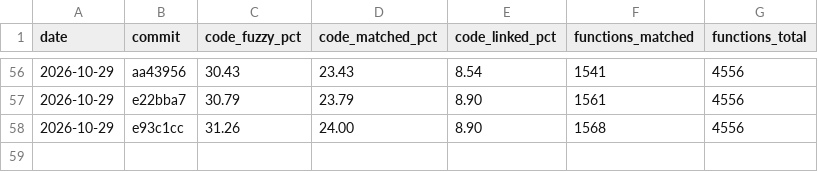
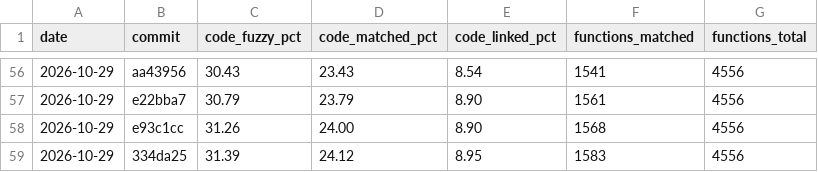
Before and after one commit to YggdrasziI/ts2-castaway-decomp, a CSV file: progress/eur/history.csv, drawn as a sheet; only a part is shown, gaps mark what is left out.

Commit message:
Record progress after the lot file and file factory units

```diff
--- a/progress/eur/history.csv
+++ b/progress/eur/history.csv
@@ -58 +58,2 @@ date,commit,code_fuzzy_pct,code_matched_pct,code_linked_pct,functions_matched,fu
 2026-10-29,e93c1cc,31.26,24.00,8.90,1568,4556
+2026-10-29,334da25,31.39,24.12,8.95,1583,4556
```
Also changed, not shown: 5 other files.
